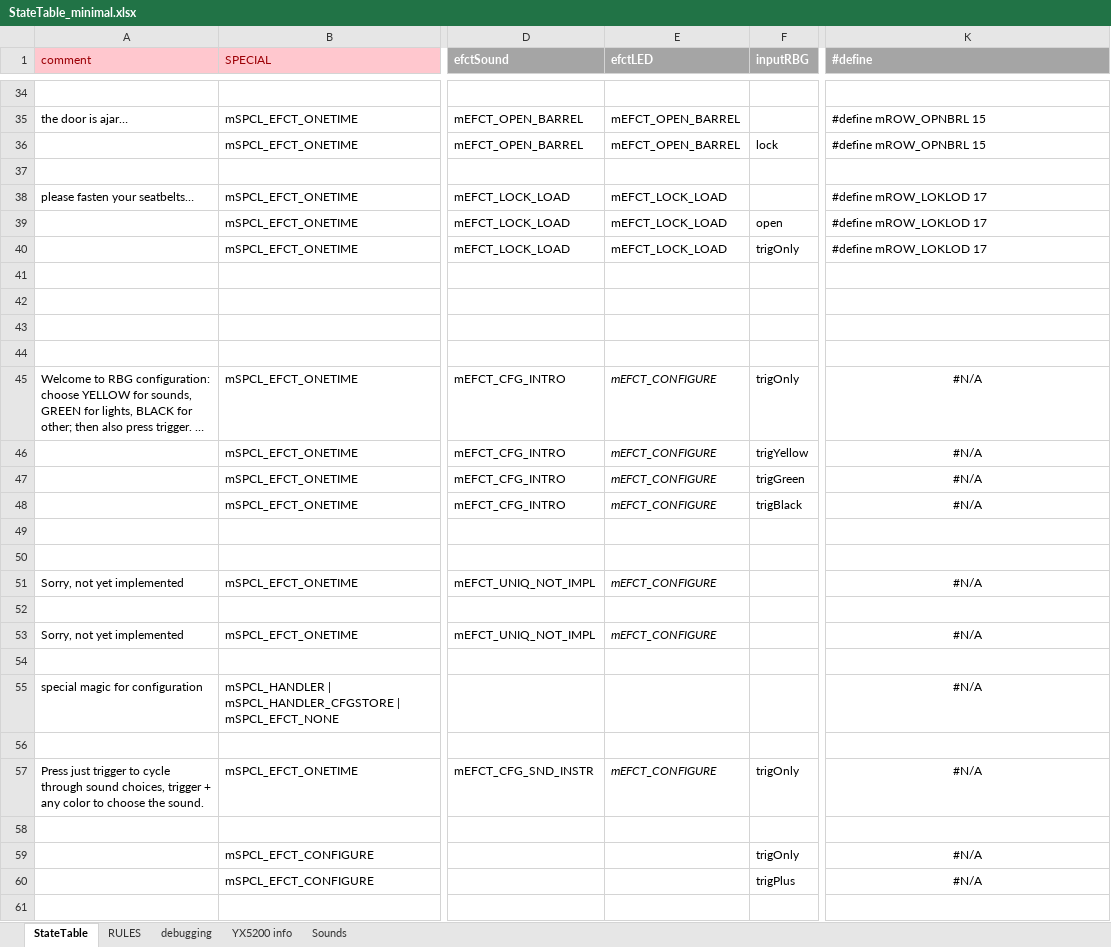
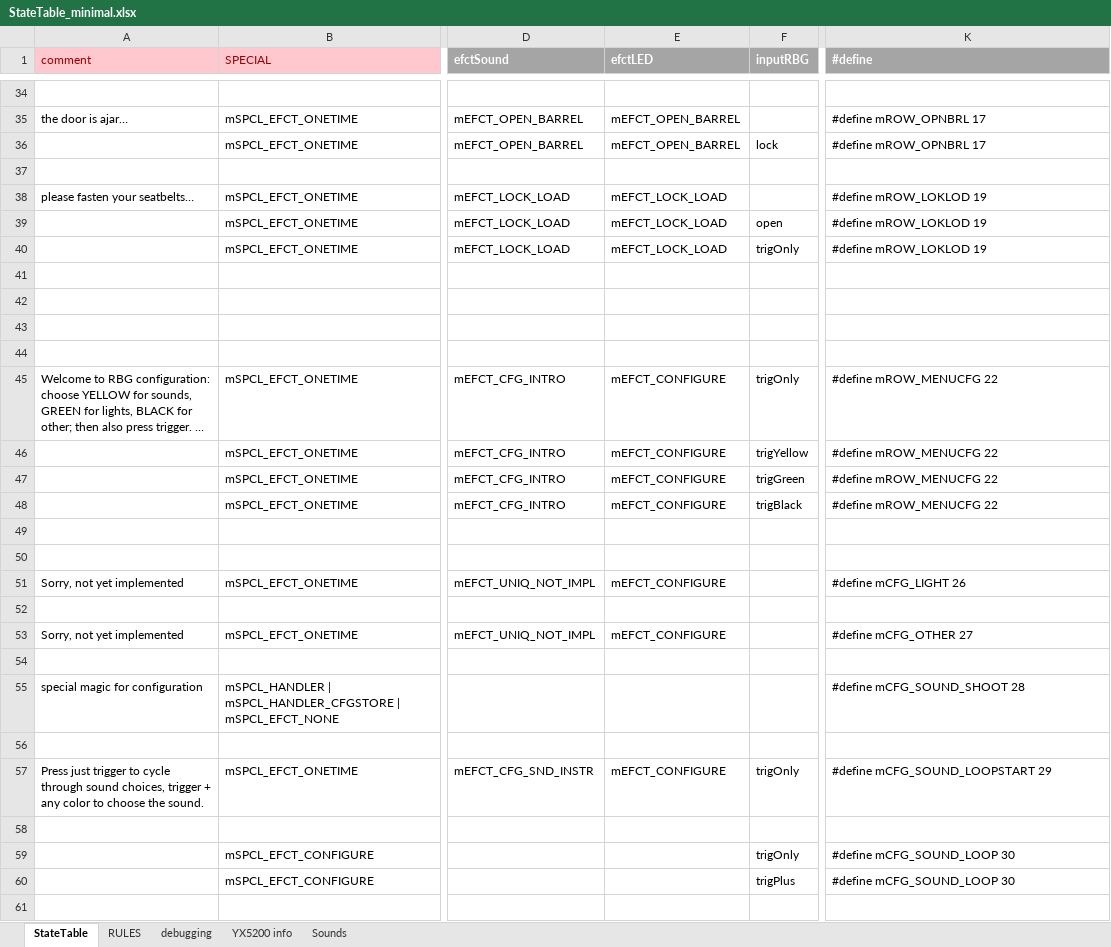
Before and after one commit to Mark-MDO47/RubberBandGun, an Excel workbook: RBG_arduino/StateTable_minimal.xlsx, sheet StateTable, drawn as a sheet; only a part is shown, gaps mark what is left out; long unchanged cells end in …; values as stored, in another font and other column widths than the file's, no borders; the diff covers the shown part only; the diff names each change by its address in the sheet, - before the commit and + after, or states it on an @@ line.

```diff
--- a/RBG_arduino/StateTable_minimal.xlsx (sheet StateTable)
+++ b/RBG_arduino/StateTable_minimal.xlsx (sheet StateTable)
-K35:K36 (#define): #define mROW_OPNBRL 15
+K35:K36 (#define): #define mROW_OPNBRL 17
-K38:K40 (#define): #define mROW_LOKLOD 17
+K38:K40 (#define): #define mROW_LOKLOD 19
-E45:E48 italic: on
+E45:E48 italic: off
-K45:K48 (#define): #N/A
+K45:K48 (#define): #define mROW_MENUCFG 22
-K45:K48 alignment: center
+K45:K48 alignment: left
-E51 italic: on
+E51 italic: off
-K51 (#define): #N/A
+K51 (#define): #define mCFG_LIGHT 26
-K51 alignment: center
+K51 alignment: left
-E53 italic: on
+E53 italic: off
-K53 (#define): #N/A
+K53 (#define): #define mCFG_OTHER 27
-K53 alignment: center
+K53 alignment: left
-K55 (#define): #N/A
+K55 (#define): #define mCFG_SOUND_SHOOT 28
-K55 alignment: center
+K55 alignment: left
-E57 italic: on
+E57 italic: off
-K57 (#define): #N/A
+K57 (#define): #define mCFG_SOUND_LOOPSTART 29
-K57 alignment: center
+K57 alignment: left
-K59:K60 (#define): #N/A
+K59:K60 (#define): #define mCFG_SOUND_LOOP 30
-K59:K60 alignment: center
+K59:K60 alignment: left
```
Also changed, not shown: 5 added rows, 5 removed rows, 61 edited cells and cell formats elsewhere in this sheet, 2 other files.
